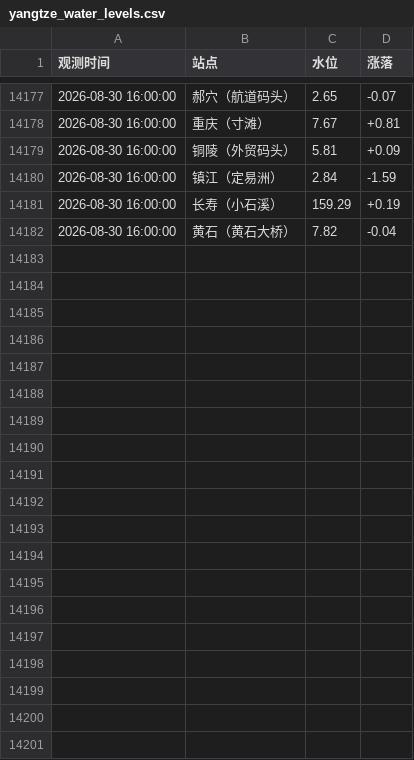
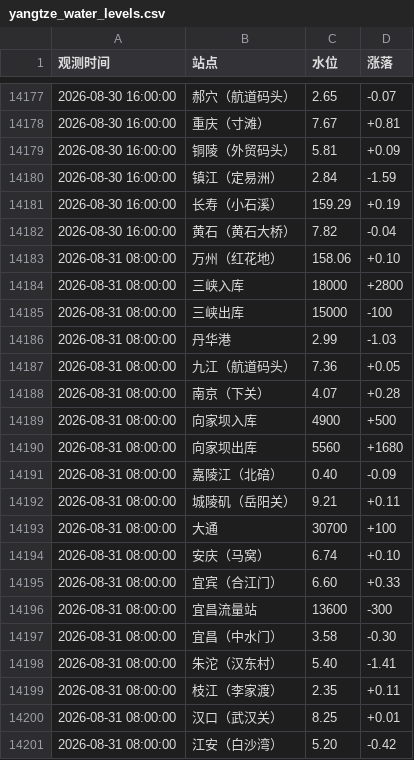
Before and after one commit to reich3em/Changjiang_water_level, a CSV file: yangtze_water_levels.csv, drawn as a sheet; only a part is shown, gaps mark what is left out; the diff covers the shown part only; the diff names each change by its address in the sheet, - before the commit and + after, or states it on an @@ line.

```diff
--- a/yangtze_water_levels.csv
+++ b/yangtze_water_levels.csv
+row 14183: 2026-08-31 08:00:00 | 万州（红花地） | 158.06 | +0.10
+row 14184: 2026-08-31 08:00:00 | 三峡入库 | 18000 | +2800
+row 14185: 2026-08-31 08:00:00 | 三峡出库 | 15000 | -100
+row 14186: 2026-08-31 08:00:00 | 丹华港 | 2.99 | -1.03
+row 14187: 2026-08-31 08:00:00 | 九江（航道码头） | 7.36 | +0.05
+row 14188: 2026-08-31 08:00:00 | 南京（下关） | 4.07 | +0.28
+row 14189: 2026-08-31 08:00:00 | 向家坝入库 | 4900 | +500
+row 14190: 2026-08-31 08:00:00 | 向家坝出库 | 5560 | +1680
+row 14191: 2026-08-31 08:00:00 | 嘉陵江（北碚） | 0.40 | -0.09
+row 14192: 2026-08-31 08:00:00 | 城陵矶（岳阳关） | 9.21 | +0.11
+row 14193: 2026-08-31 08:00:00 | 大通 | 30700 | +100
+row 14194: 2026-08-31 08:00:00 | 安庆（马窝） | 6.74 | +0.10
+row 14195: 2026-08-31 08:00:00 | 宜宾（合江门） | 6.60 | +0.33
+row 14196: 2026-08-31 08:00:00 | 宜昌流量站 | 13600 | -300
+row 14197: 2026-08-31 08:00:00 | 宜昌（中水门） | 3.58 | -0.30
+row 14198: 2026-08-31 08:00:00 | 朱沱（汉东村） | 5.40 | -1.41
+row 14199: 2026-08-31 08:00:00 | 枝江（李家渡） | 2.35 | +0.11
+row 14200: 2026-08-31 08:00:00 | 汉口（武汉关） | 8.25 | +0.01
+row 14201: 2026-08-31 08:00:00 | 江安（白沙湾） | 5.20 | -0.42
```
Also changed, not shown: 18 added rows elsewhere in this file.
